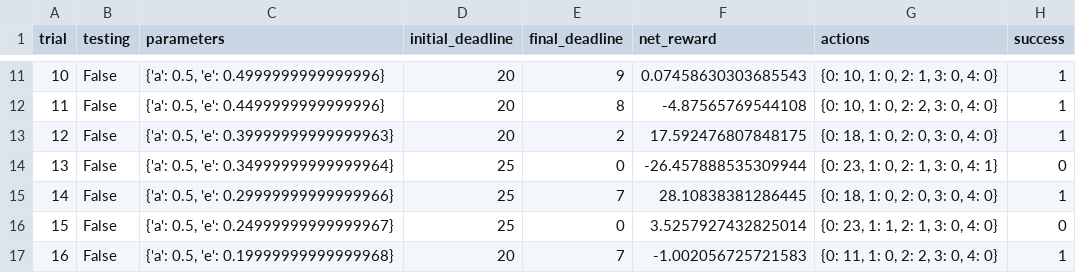
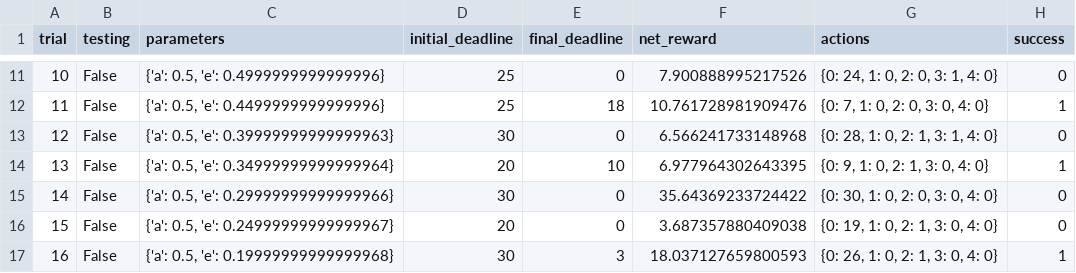
Before and after one commit to meenajoshigit/machine-learning, a CSV file: projects/smartcab/logs/sim_default-learning.csv, drawn as a sheet; only a part is shown, gaps mark what is left out; the diff covers the shown part only.

```diff
--- a/projects/smartcab/logs/sim_default-learning.csv
+++ b/projects/smartcab/logs/sim_default-learning.csv
@@ -11,7 +11,7 @@ trial,testing,parameters,initial_deadline,final_deadline,net_reward,actions,succ
-10,False,"{'a': 0.5, 'e': 0.4999999999999996}",20,9,0.07458630303685543,"{0: 10, 1: 0, 2: 1, 3: 0, 4: 0}",1
-11,False,"{'a': 0.5, 'e': 0.4499999999999996}",20,8,-4.87565769544108,"{0: 10, 1: 0, 2: 2, 3: 0, 4: 0}",1
-12,False,"{'a': 0.5, 'e': 0.39999999999999963}",20,2,17.592476807848175,"{0: 18, 1: 0, 2: 0, 3: 0, 4: 0}",1
-13,False,"{'a': 0.5, 'e': 0.34999999999999964}",25,0,-26.457888535309944,"{0: 23, 1: 0, 2: 1, 3: 0, 4: 1}",0
-14,False,"{'a': 0.5, 'e': 0.29999999999999966}",25,7,28.10838381286445,"{0: 18, 1: 0, 2: 0, 3: 0, 4: 0}",1
-15,False,"{'a': 0.5, 'e': 0.24999999999999967}",25,0,3.5257927432825014,"{0: 23, 1: 1, 2: 1, 3: 0, 4: 0}",0
-16,False,"{'a': 0.5, 'e': 0.19999999999999968}",20,7,-1.002056725721583,"{0: 11, 1: 0, 2: 2, 3: 0, 4: 0}",1
+10,False,"{'a': 0.5, 'e': 0.4999999999999996}",25,0,7.900888995217526,"{0: 24, 1: 0, 2: 0, 3: 1, 4: 0}",0
+11,False,"{'a': 0.5, 'e': 0.4499999999999996}",25,18,10.761728981909476,"{0: 7, 1: 0, 2: 0, 3: 0, 4: 0}",1
+12,False,"{'a': 0.5, 'e': 0.39999999999999963}",30,0,6.566241733148968,"{0: 28, 1: 0, 2: 1, 3: 1, 4: 0}",0
+13,False,"{'a': 0.5, 'e': 0.34999999999999964}",20,10,6.977964302643395,"{0: 9, 1: 0, 2: 1, 3: 0, 4: 0}",1
+14,False,"{'a': 0.5, 'e': 0.29999999999999966}",30,0,35.64369233724422,"{0: 30, 1: 0, 2: 0, 3: 0, 4: 0}",0
+15,False,"{'a': 0.5, 'e': 0.24999999999999967}",20,0,3.687357880409038,"{0: 19, 1: 0, 2: 1, 3: 0, 4: 0}",0
+16,False,"{'a': 0.5, 'e': 0.19999999999999968}",30,3,18.037127659800593,"{0: 26, 1: 0, 2: 1, 3: 0, 4: 0}",1
```
Also changed, not shown: 90 edited cells elsewhere in this file, 6 other files.
